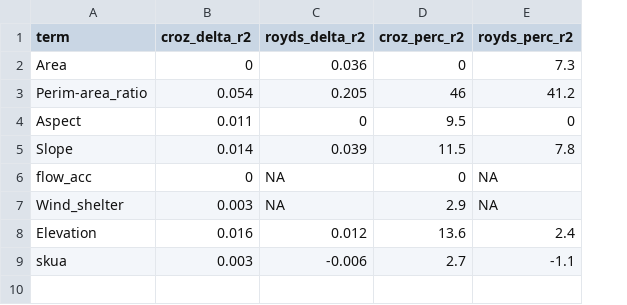
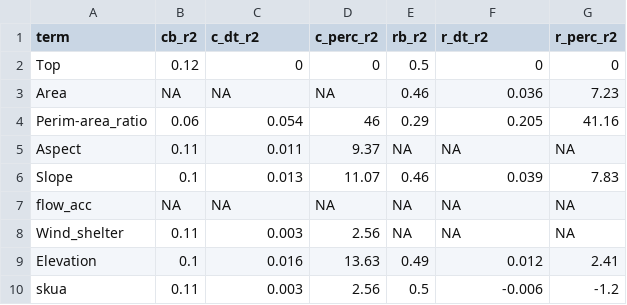
Before and after one commit to pointblue/adpe_subcol_success, a CSV file: data/delta_r2_tab.csv, drawn as a sheet; removed rows and columns are numbered as before the commit, all else as after; the diff names each change by its address in the sheet, - before the commit and + after, or states it on an @@ line.

```diff
--- a/data/delta_r2_tab.csv
+++ b/data/delta_r2_tab.csv
+column B (cb_r2), rows 3-10: NA | 0.06 | 0.11 | 0.1 | NA | 0.11 | 0.1 | 0.11
+column D (c_perc_r2), rows 3-10: NA | 46 | 9.37 | 11.07 | NA | 2.56 | 13.63 | 2.56
+column E (rb_r2), rows 3-10: 0.46 | 0.29 | NA | 0.46 | NA | NA | 0.49 | 0.5
-column D (croz_perc_r2), rows 2-9: 0 | 46 | 9.5 | 11.5 | 0 | 2.9 | 13.6 | 2.7
-column E (royds_perc_r2), rows 2-9: 7.3 | 41.2 | 0 | 7.8 | NA | NA | 2.4 | -1.1
+column G (r_perc_r2), rows 3-10: 7.23 | 41.16 | NA | 7.83 | NA | NA | 2.41 | -1.2
-C1: croz_delta_r2
+C1: c_dt_r2
-F1: royds_delta_r2
+F1: r_dt_r2
+row 2: Top | 0.12 | 0 | 0 | 0.5 | 0 | 0
-C3 (c_dt_r2): 0
+C3 (c_dt_r2): NA
-F5 (r_dt_r2): 0
+F5 (r_dt_r2): NA
-C6 (c_dt_r2): 0.014
+C6 (c_dt_r2): 0.013
-C7 (c_dt_r2): 0
+C7 (c_dt_r2): NA
```
Also changed, not shown: 34 other files.
